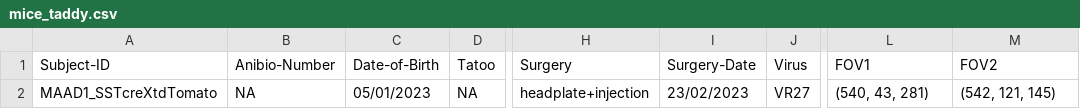
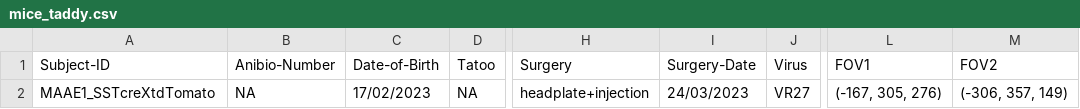
Before and after one commit to yzerlaut/physion, a CSV file: src/physion/acquisition/subjects/mice_taddy.csv, drawn as a sheet; only a part is shown, gaps mark what is left out; the diff names each change by its address in the sheet, - before the commit and + after, or states it on an @@ line.

```diff
--- a/src/physion/acquisition/subjects/mice_taddy.csv
+++ b/src/physion/acquisition/subjects/mice_taddy.csv
-A2 (Subject-ID): MAAD1_SSTcreXtdTomato
+A2 (Subject-ID): MAAE1_SSTcreXtdTomato
-C2 (Date-of-Birth): 05/01/2023
+C2 (Date-of-Birth): 17/02/2023
-I2 (Surgery-Date): 23/02/2023
+I2 (Surgery-Date): 24/03/2023
-L2 (FOV1): (540, 43, 281)
+L2 (FOV1): (-167, 305, 276)
-M2 (FOV2): (542, 121, 145)
+M2 (FOV2): (-306, 357, 149)
```
Also changed, not shown: 2 other files.
